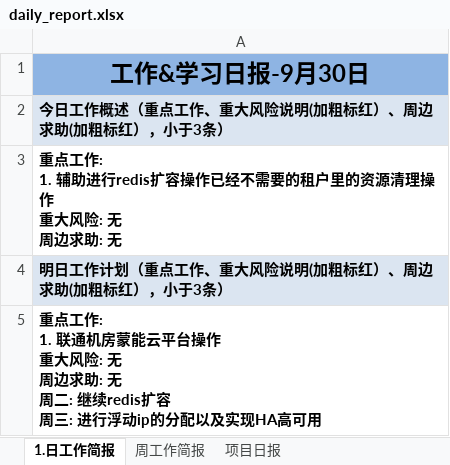
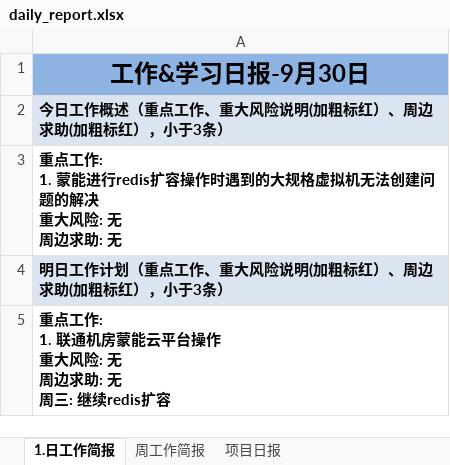
Before and after one commit to suwq04810-cloud/daily-report-sender, an Excel workbook: daily_report.xlsx, sheet 1.日工作简报, drawn as a sheet; values as stored, in another font and other column widths than the file's, no borders; ↵ is a line break in a cell; the diff names each change by its address in the sheet, - before the commit and + after, or states it on an @@ line.

Commit message:
Update daily report

```diff
--- a/daily_report.xlsx (sheet 1.日工作简报)
+++ b/daily_report.xlsx (sheet 1.日工作简报)
-A3: …工作: ↵ 1. 辅助进行redis扩容操作已经不需要的租户里的资源清理操作 ↵ 重大风…
+A3: …工作: ↵ 1. 蒙能进行redis扩容操作时遇到的大规格虚拟机无法创建问题的解决 ↵ 重大风…
-A5: …: 无 ↵ 周二: 继续redis扩容 ↵ 周三: 进行浮动ip的分配以及实现HA高可用
+A5: …: 无 ↵ 周三: 继续redis扩容
```
